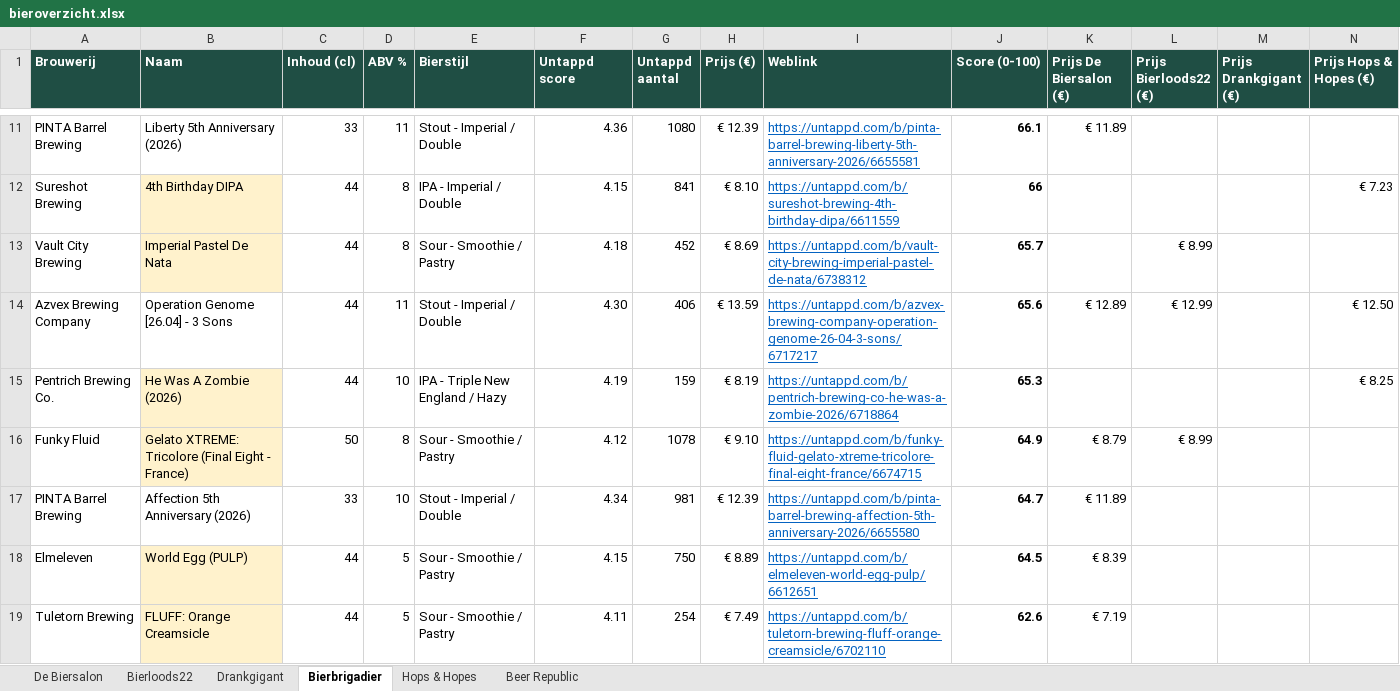
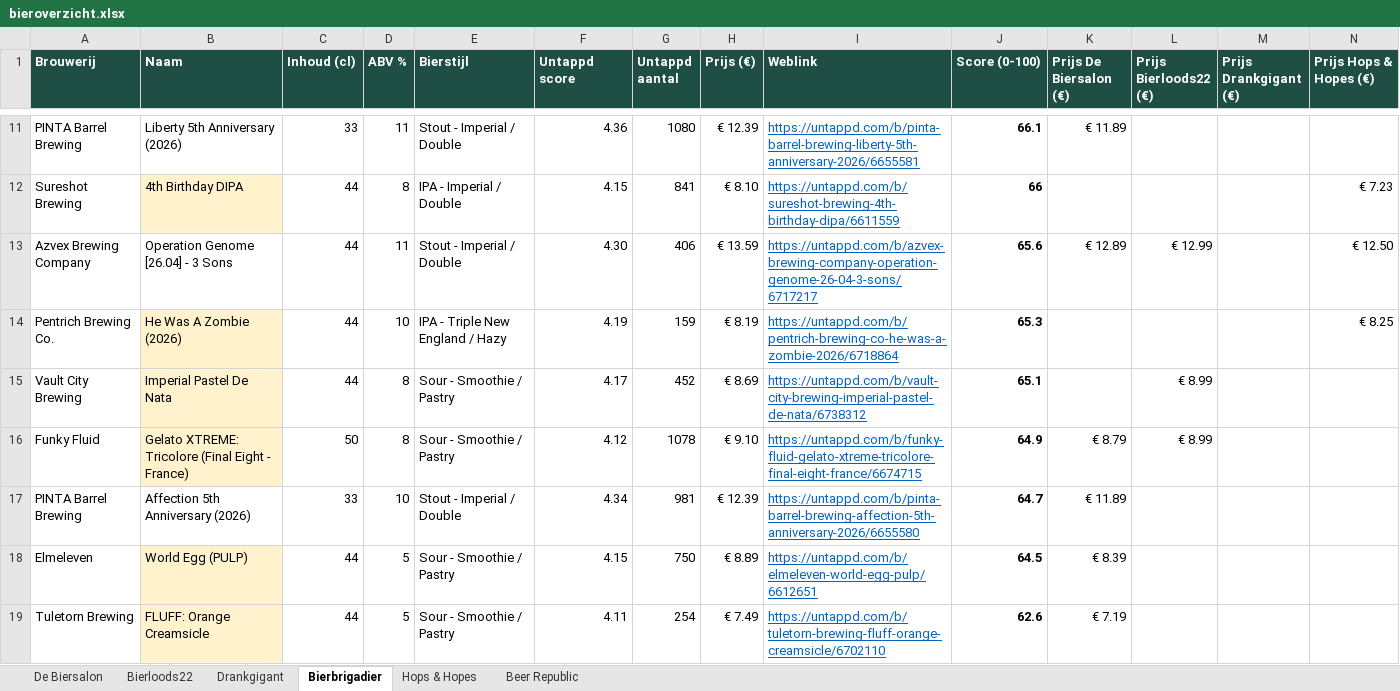
Before and after one commit to RdG-Bier/DeBierScraper, an Excel workbook: docs/bieroverzicht.xlsx, sheet Bierbrigadier, drawn as a sheet; only a part is shown, gaps mark what is left out; values as stored, in another font and other column widths than the file's, no borders; conditional formats not drawn; removed rows and columns are numbered as before the commit, all else as after; rows hold the shown columns only; the diff covers the shown part only; the diff names each change by its address in the sheet, - before the commit and + after, or states it on an @@ line.

```diff
--- a/docs/bieroverzicht.xlsx (sheet Bierbrigadier)
+++ b/docs/bieroverzicht.xlsx (sheet Bierbrigadier)
-row 13: Vault City Brewing | Imperial Pastel De Nata | 44 | 8 | Sour - Smoothie / Pastry | 4.18 | 452 | € 8.69 | https://untappd.com/b/vault-city-brewing-imperial-pastel-de-nata/6738312 | 65.7 |  | € 8.99
+row 15: Vault City Brewing | Imperial Pastel De Nata | 44 | 8 | Sour - Smoothie / Pastry | 4.17 | 452 | € 8.69 | https://untappd.com/b/vault-city-brewing-imperial-pastel-de-nata/6738312 | 65.1 |  | € 8.99
```
Also changed, not shown: 4 edited cells elsewhere in this sheet, sheet De Biersalon, sheet Beer Republic, sheet Hops & Hopes, sheet Bierloods22, sheet Drankgigant, 17 other files.
